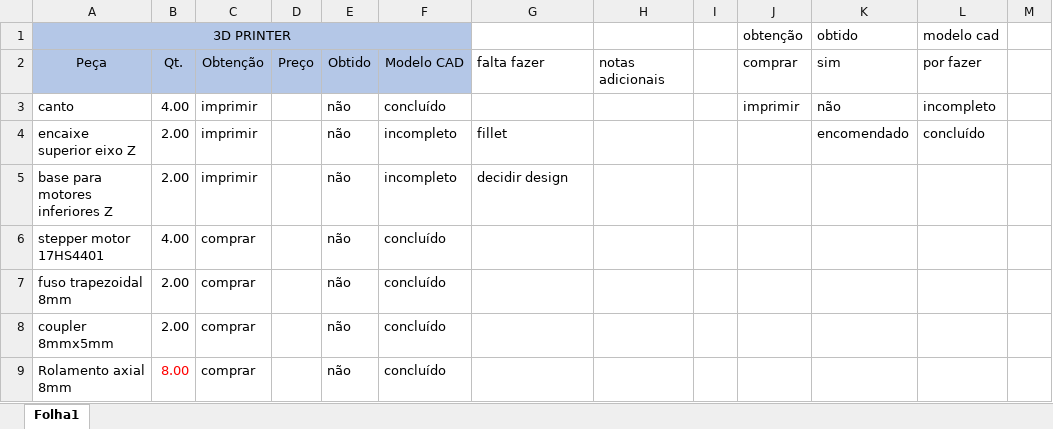
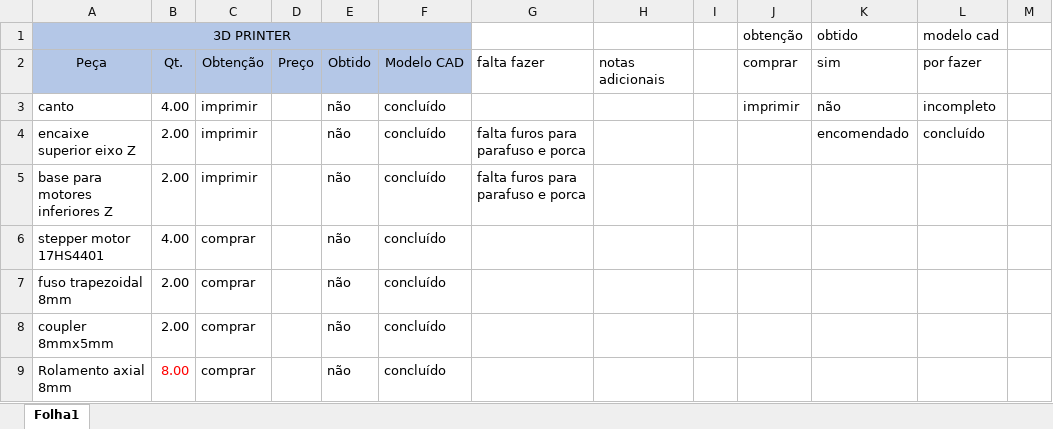
Before and after one commit to NeRD-DETI/Prusa, an Excel workbook: Materiais.xlsx, sheet Folha1, drawn as a sheet; only a part is shown; values as stored, in another font and other column widths than the file's, no borders; conditional formats not drawn; the diff covers the shown part only; the diff names each change by its address in the sheet, - before the commit and + after, or states it on an @@ line.

```diff
--- a/Materiais.xlsx (sheet Folha1)
+++ b/Materiais.xlsx (sheet Folha1)
-F4:F5: incompleto
+F4:F5: concluído
-G4: fillet
+G4: falta furos para parafuso e porca
-G5: decidir design
+G5: falta furos para parafuso e porca
```
Also changed, not shown: 15 edited cells elsewhere in this sheet, 30 other files.
